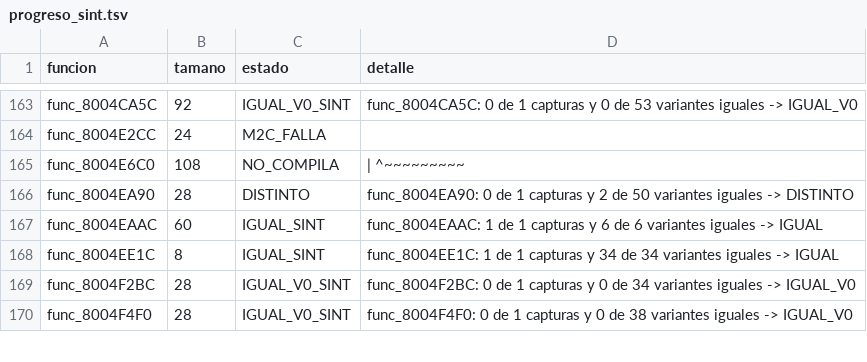
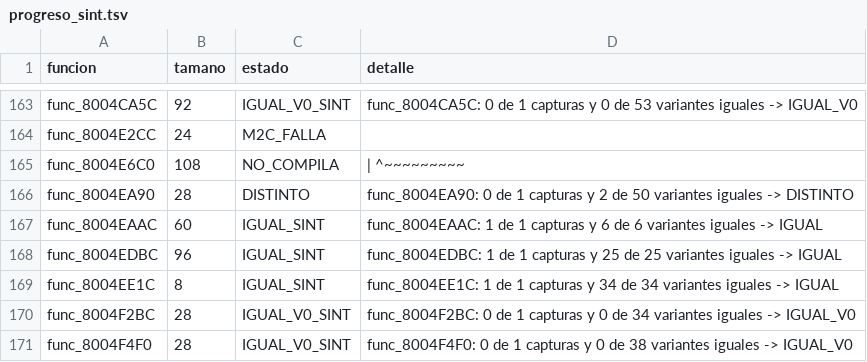
Before and after one commit to Tunuba/SABRINA, a TSV file: decomp/progreso_sint.tsv, drawn as a sheet; only a part is shown, gaps mark what is left out; the diff names each change by its address in the sheet, - before the commit and + after, or states it on an @@ line.

```diff
--- a/decomp/progreso_sint.tsv
+++ b/decomp/progreso_sint.tsv
+row 168: func_8004EDBC | 96 | IGUAL_SINT | func_8004EDBC: 1 de 1 capturas y 25 de 25 variantes iguales -> IGUAL
```
Also changed, not shown: 3 other files.
